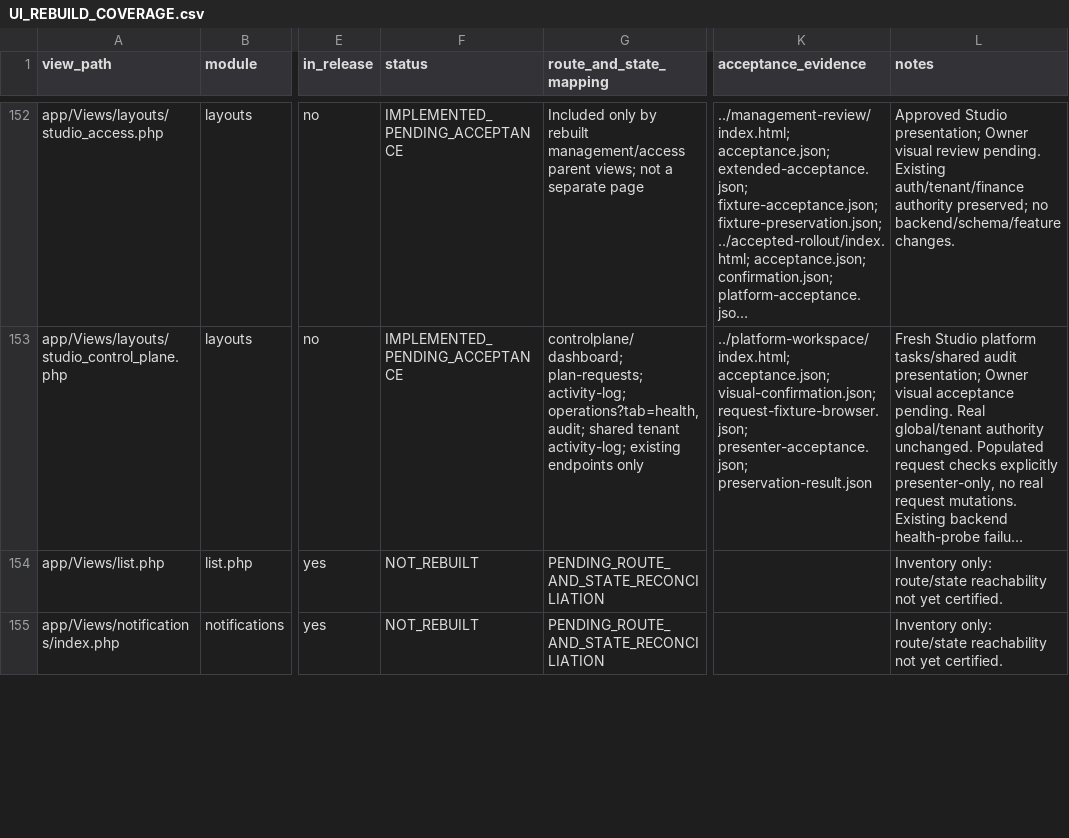
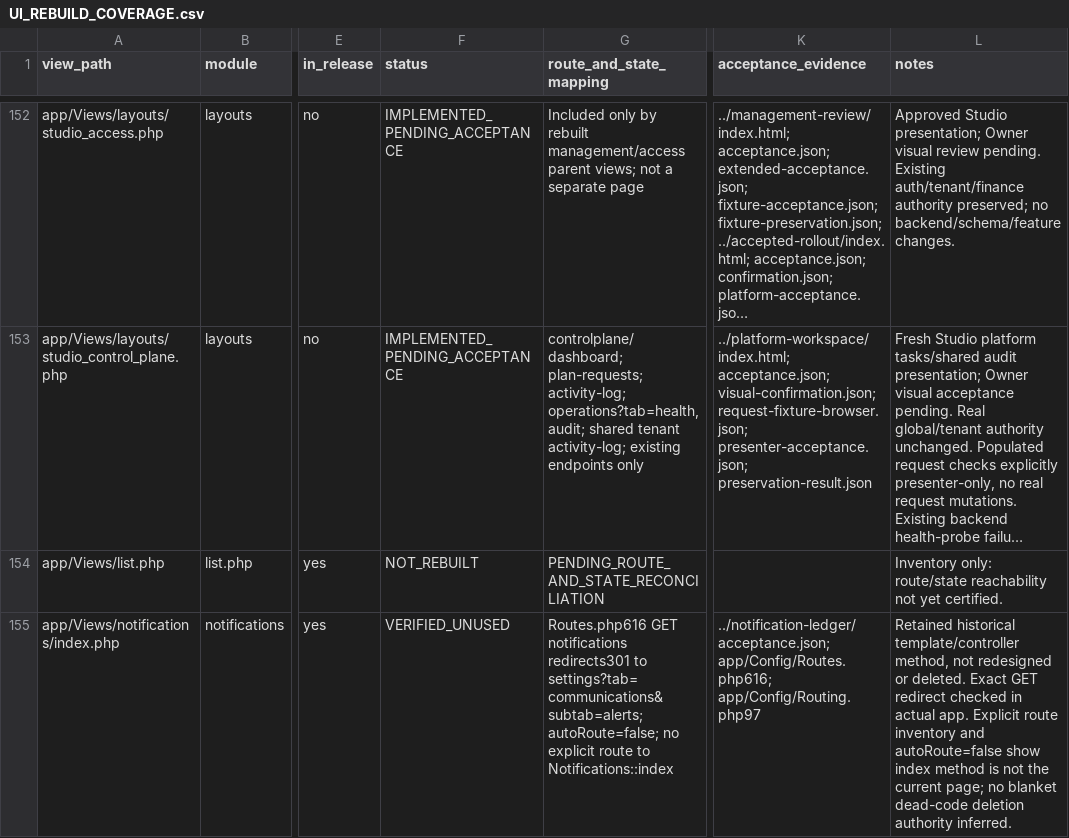
Before and after one commit to Bassamalsaqqa/dental-saas, a CSV file: docs/UI_REBUILD_COVERAGE.csv, drawn as a sheet; only a part is shown, gaps mark what is left out; long unchanged cells end in …; the diff covers the shown part only; the diff names each change by its address in the sheet, - before the commit and + after, or states it on an @@ line.

```diff
--- a/docs/UI_REBUILD_COVERAGE.csv
+++ b/docs/UI_REBUILD_COVERAGE.csv
-F155 (status): NOT_REBUILT
+F155 (status): VERIFIED_UNUSED
-G155 (route_and_state_mapping): PENDING_ROUTE_AND_STATE_RECONCILIATION
+G155 (route_and_state_mapping): Routes.php616 GET notifications redirects301 to settings?tab=communications&subtab=alerts; autoRoute=false; no explicit route to Notifications::index
-K155 (acceptance_evidence): (empty)
+K155 (acceptance_evidence): ../notification-ledger/acceptance.json; app/Config/Routes.php616; app/Config/Routing.php97
-L155 (notes): Inventory only: route/state reachability not yet certified.
+L155 (notes): Retained historical template/controller method, not redesigned or deleted. Exact GET redirect checked in actual app. Explicit route inventory and autoRoute=false show index method is not the current page; no blanket dead-code deletion authority inferred.
```
Also changed, not shown: 5 edited cells elsewhere in this file, 7 other files.
